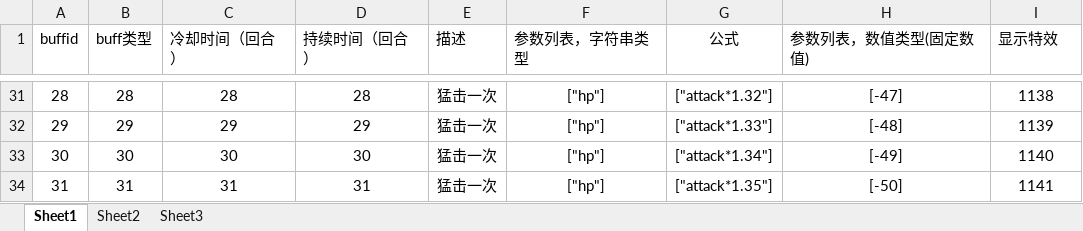
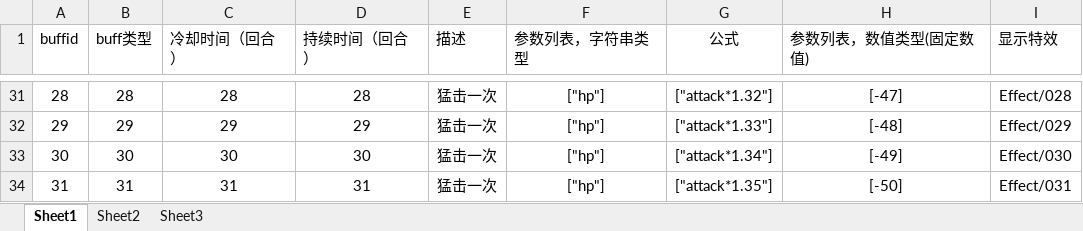
Before and after one commit to yimengfan/BDFramework.Core, an Excel workbook: Assets/Resource/Table/Buff.xlsx, sheet Sheet1, drawn as a sheet; only a part is shown, gaps mark what is left out; values as stored, in another font and other column widths than the file's, no borders; the diff covers the shown part only; the diff names each change by its address in the sheet, - before the commit and + after, or states it on an @@ line.

```diff
--- a/Assets/Resource/Table/Buff.xlsx (sheet Sheet1)
+++ b/Assets/Resource/Table/Buff.xlsx (sheet Sheet1)
-I31 (显示特效): 1138
+I31 (显示特效): Effect/028
-I32 (显示特效): 1139
+I32 (显示特效): Effect/029
-I33 (显示特效): 1140
+I33 (显示特效): Effect/030
-I34 (显示特效): 1141
+I34 (显示特效): Effect/031
```
Also changed, not shown: 27 edited cells elsewhere in this sheet, 4 other files.
